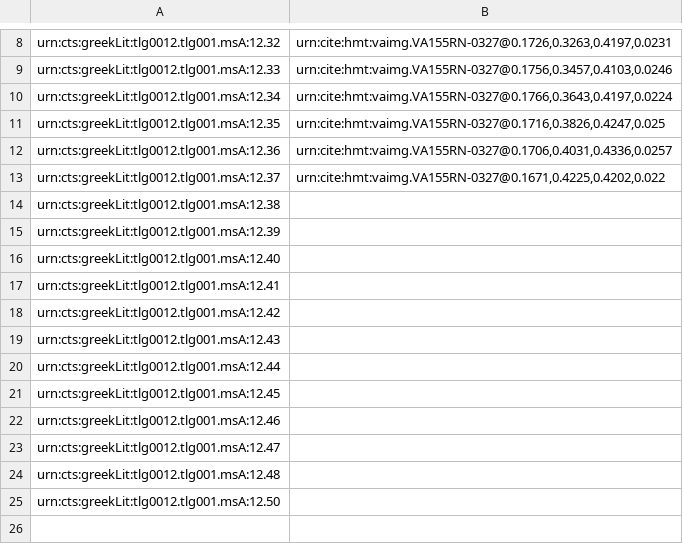
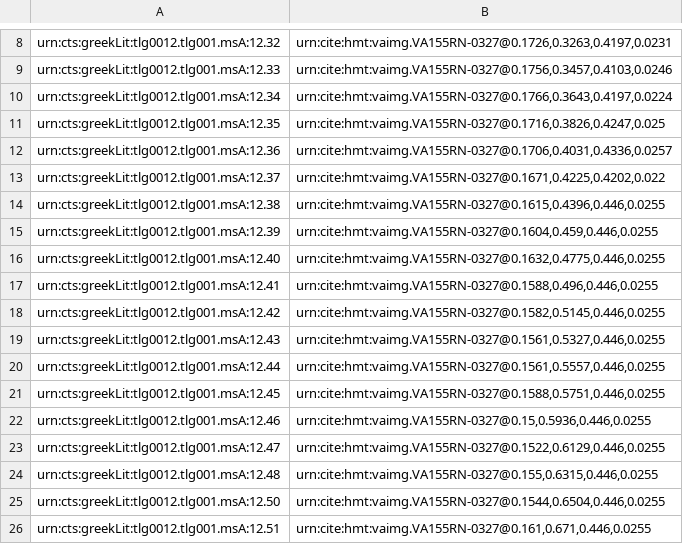
Before and after one commit to HMT-seminar-2014/hmt-12B, a CSV file: indices/venA-textToImage-Iliad.csv, drawn as a sheet; only a part is shown, gaps mark what is left out.

Commit message:
Update venA-textToImage-Iliad.csv
finished page

```diff
--- a/indices/venA-textToImage-Iliad.csv
+++ b/indices/venA-textToImage-Iliad.csv
@@ -13,13 +13,14 @@ urn:cts:greekLit:tlg0012.tlg001.msA:12.36,"urn:cite:hmt:vaimg.VA155RN-0327@0.170
 urn:cts:greekLit:tlg0012.tlg001.msA:12.37,"urn:cite:hmt:vaimg.VA155RN-0327@0.1671,0.4225,0.4202,0.022"
-urn:cts:greekLit:tlg0012.tlg001.msA:12.38,""
-urn:cts:greekLit:tlg0012.tlg001.msA:12.39,""
-urn:cts:greekLit:tlg0012.tlg001.msA:12.40,""
-urn:cts:greekLit:tlg0012.tlg001.msA:12.41,""
-urn:cts:greekLit:tlg0012.tlg001.msA:12.42,""
-urn:cts:greekLit:tlg0012.tlg001.msA:12.43,""
-urn:cts:greekLit:tlg0012.tlg001.msA:12.44,""
-urn:cts:greekLit:tlg0012.tlg001.msA:12.45,""
-urn:cts:greekLit:tlg0012.tlg001.msA:12.46,""
-urn:cts:greekLit:tlg0012.tlg001.msA:12.47,""
-urn:cts:greekLit:tlg0012.tlg001.msA:12.48,""
-urn:cts:greekLit:tlg0012.tlg001.msA:12.50,""
+urn:cts:greekLit:tlg0012.tlg001.msA:12.38,"urn:cite:hmt:vaimg.VA155RN-0327@0.1615,0.4396,0.446,0.0255"
+urn:cts:greekLit:tlg0012.tlg001.msA:12.39,"urn:cite:hmt:vaimg.VA155RN-0327@0.1604,0.459,0.446,0.0255"
+urn:cts:greekLit:tlg0012.tlg001.msA:12.40,"urn:cite:hmt:vaimg.VA155RN-0327@0.1632,0.4775,0.446,0.0255"
+urn:cts:greekLit:tlg0012.tlg001.msA:12.41,"urn:cite:hmt:vaimg.VA155RN-0327@0.1588,0.496,0.446,0.0255"
+urn:cts:greekLit:tlg0012.tlg001.msA:12.42,"urn:cite:hmt:vaimg.VA155RN-0327@0.1582,0.5145,0.446,0.0255"
+urn:cts:greekLit:tlg0012.tlg001.msA:12.43,"urn:cite:hmt:vaimg.VA155RN-0327@0.1561,0.5327,0.446,0.0255"
+urn:cts:greekLit:tlg0012.tlg001.msA:12.44,"urn:cite:hmt:vaimg.VA155RN-0327@0.1561,0.5557,0.446,0.0255"
+urn:cts:greekLit:tlg0012.tlg001.msA:12.45,"urn:cite:hmt:vaimg.VA155RN-0327@0.1588,0.5751,0.446,0.0255"
+urn:cts:greekLit:tlg0012.tlg001.msA:12.46,"urn:cite:hmt:vaimg.VA155RN-0327@0.15,0.5936,0.446,0.0255"
+urn:cts:greekLit:tlg0012.tlg001.msA:12.47,"urn:cite:hmt:vaimg.VA155RN-0327@0.1522,0.6129,0.446,0.0255"
+urn:cts:greekLit:tlg0012.tlg001.msA:12.48,"urn:cite:hmt:vaimg.VA155RN-0327@0.155,0.6315,0.446,0.0255"
+urn:cts:greekLit:tlg0012.tlg001.msA:12.50,"urn:cite:hmt:vaimg.VA155RN-0327@0.1544,0.6504,0.446,0.0255"
+urn:cts:greekLit:tlg0012.tlg001.msA:12.51,"urn:cite:hmt:vaimg.VA155RN-0327@0.161,0.671,0.446,0.0255"
```
